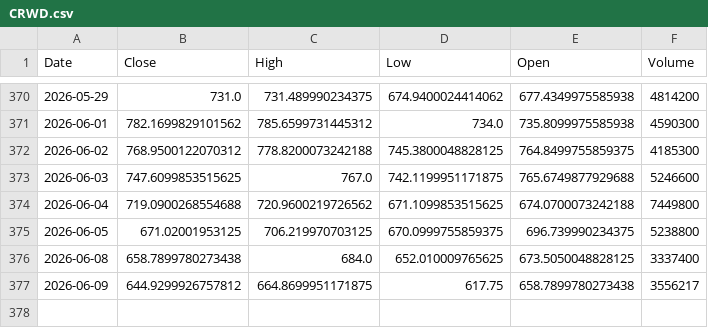
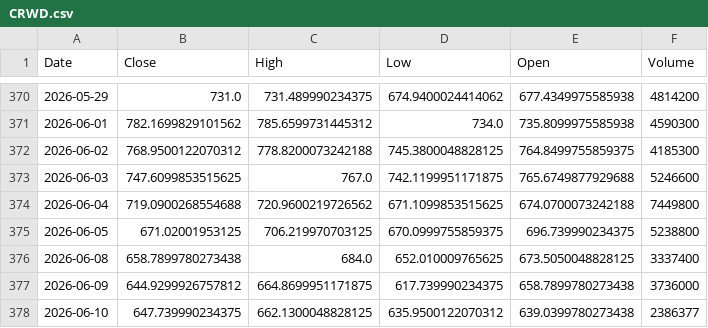
Before and after one commit to Stell0/financealerts, a CSV file: data/CRWD.csv, drawn as a sheet; only a part is shown, gaps mark what is left out.

```diff
--- a/data/CRWD.csv
+++ b/data/CRWD.csv
@@ -376,2 +376,3 @@ Date,Close,High,Low,Open,Volume
 2026-06-08,658.7899780273438,684.0,652.010009765625,673.5050048828125,3337400
-2026-06-09,644.9299926757812,664.8699951171875,617.75,658.7899780273438,3556217
+2026-06-09,644.9299926757812,664.8699951171875,617.739990234375,658.7899780273438,3736000
+2026-06-10,647.739990234375,662.1300048828125,635.9500122070312,639.0399780273438,2386377
```
Also changed, not shown: data/ALB.csv, data/CROX.csv, 56 other files.
